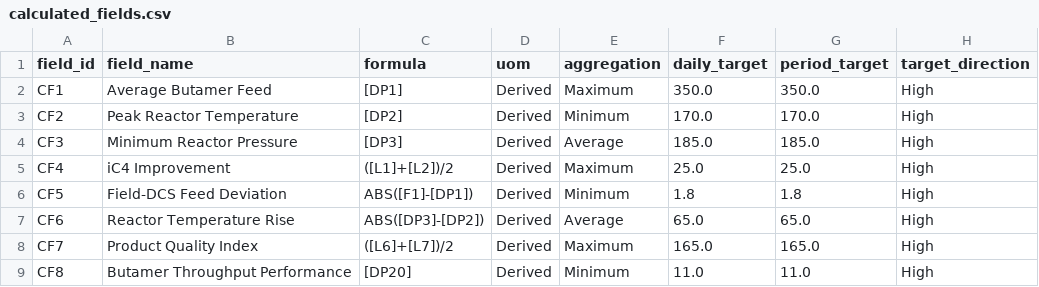
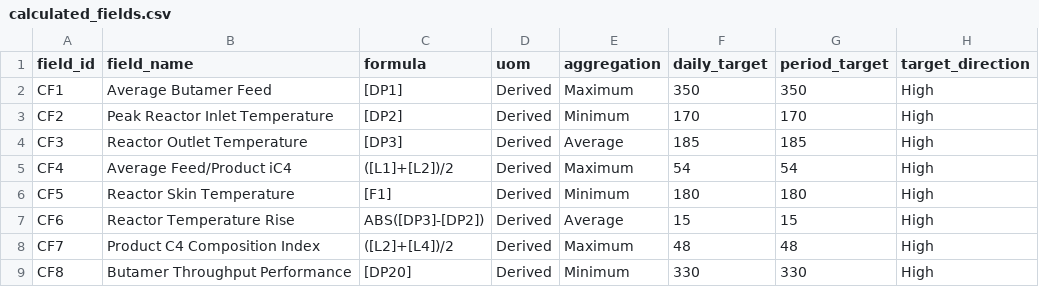
Before and after one commit to jupiterMuskito/OPERA, a CSV file: data/business_units/refinery/calculated_fields.csv, drawn as a sheet; only a part is shown; the diff names each change by its address in the sheet, - before the commit and + after, or states it on an @@ line.

```diff
--- a/data/business_units/refinery/calculated_fields.csv
+++ b/data/business_units/refinery/calculated_fields.csv
-F2 (daily_target): 350.0
+F2 (daily_target): 350
-G2 (period_target): 350.0
+G2 (period_target): 350
-B3 (field_name): Peak Reactor Temperature
+B3 (field_name): Peak Reactor Inlet Temperature
-F3 (daily_target): 170.0
+F3 (daily_target): 170
-G3 (period_target): 170.0
+G3 (period_target): 170
-B4 (field_name): Minimum Reactor Pressure
+B4 (field_name): Reactor Outlet Temperature
-F4 (daily_target): 185.0
+F4 (daily_target): 185
-G4 (period_target): 185.0
+G4 (period_target): 185
-B5 (field_name): iC4 Improvement
+B5 (field_name): Average Feed/Product iC4
-F5 (daily_target): 25.0
+F5 (daily_target): 54
-G5 (period_target): 25.0
+G5 (period_target): 54
-B6 (field_name): Field-DCS Feed Deviation
+B6 (field_name): Reactor Skin Temperature
-C6 (formula): ABS([F1]-[DP1])
+C6 (formula): [F1]
-F6 (daily_target): 1.8
+F6 (daily_target): 180
-G6 (period_target): 1.8
+G6 (period_target): 180
-F7 (daily_target): 65.0
+F7 (daily_target): 15
-G7 (period_target): 65.0
+G7 (period_target): 15
-B8 (field_name): Product Quality Index
+B8 (field_name): Product C4 Composition Index
-C8 (formula): ([L6]+[L7])/2
+C8 (formula): ([L2]+[L4])/2
-F8 (daily_target): 165.0
+F8 (daily_target): 48
-G8 (period_target): 165.0
+G8 (period_target): 48
-F9 (daily_target): 11.0
+F9 (daily_target): 330
-G9 (period_target): 11.0
+G9 (period_target): 330
```
Also changed, not shown: data/business_units/refinery/equipment.csv.
